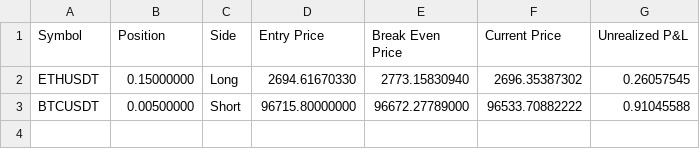
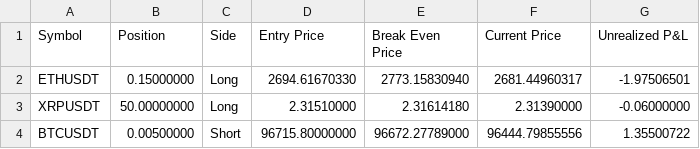
Before and after one commit to June-dwai/Dashboard, a CSV file: data/positions.csv, drawn as a sheet.

Commit message:
자동 업데이트: 2025-02-07 09:47:53

```diff
--- a/data/positions.csv
+++ b/data/positions.csv
@@ -1,3 +1,4 @@
 Symbol,Position,Side,Entry Price,Break Even Price,Current Price,Unrealized P&L
-ETHUSDT,0.15000000,Long,2694.61670330,2773.15830940,2696.35387302,0.26057545
-BTCUSDT,0.00500000,Short,96715.80000000,96672.27789000,96533.70882222,0.91045588
+ETHUSDT,0.15000000,Long,2694.61670330,2773.15830940,2681.44960317,-1.97506501
+XRPUSDT,50.00000000,Long,2.31510000,2.31614180,2.31390000,-0.06000000
+BTCUSDT,0.00500000,Short,96715.80000000,96672.27789000,96444.79855556,1.35500722
```
